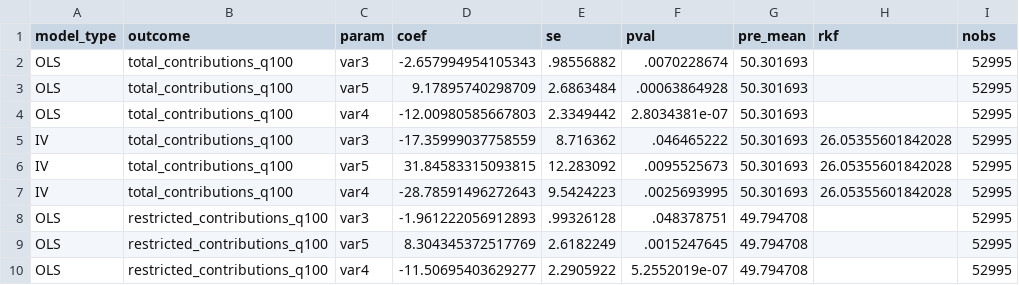
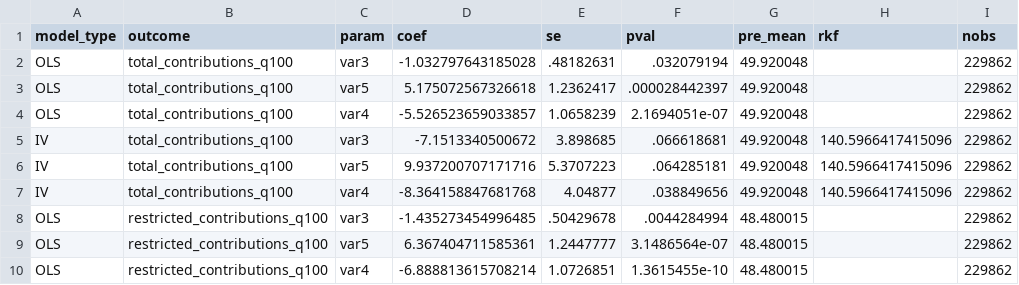
Before and after one commit to saulrichardson/remote-work, a CSV file: results/raw/user_productivity/consolidated_results.csv, drawn as a sheet; only a part is shown; the diff covers the shown part only.

```diff
--- a/results/raw/user_productivity/consolidated_results.csv
+++ b/results/raw/user_productivity/consolidated_results.csv
@@ -1,10 +1,10 @@
 model_type,outcome,param,coef,se,pval,pre_mean,rkf,nobs
-"OLS","total_contributions_q100","var3",-2.657994954105343,.98556882,.0070228674,50.301693,,52995
-"OLS","total_contributions_q100","var5",9.17895740298709,2.6863484,.00063864928,50.301693,,52995
-"OLS","total_contributions_q100","var4",-12.00980585667803,2.3349442,2.8034381e-07,50.301693,,52995
-"IV","total_contributions_q100","var3",-17.35999037758559,8.716362,.046465222,50.301693,26.05355601842028,52995
-"IV","total_contributions_q100","var5",31.84583315093815,12.283092,.0095525673,50.301693,26.05355601842028,52995
-"IV","total_contributions_q100","var4",-28.78591496272643,9.5424223,.0025693995,50.301693,26.05355601842028,52995
-"OLS","restricted_contributions_q100","var3",-1.961222056912893,.99326128,.048378751,49.794708,,52995
-"OLS","restricted_contributions_q100","var5",8.304345372517769,2.6182249,.0015247645,49.794708,,52995
-"OLS","restricted_contributions_q100","var4",-11.50695403629277,2.2905922,5.2552019e-07,49.794708,,52995
+"OLS","total_contributions_q100","var3",-1.032797643185028,.48182631,.032079194,49.920048,,229862
+"OLS","total_contributions_q100","var5",5.175072567326618,1.2362417,.000028442397,49.920048,,229862
+"OLS","total_contributions_q100","var4",-5.526523659033857,1.0658239,2.1694051e-07,49.920048,,229862
+"IV","total_contributions_q100","var3",-7.1513340500672,3.898685,.066618681,49.920048,140.5966417415096,229862
+"IV","total_contributions_q100","var5",9.937200707171716,5.3707223,.064285181,49.920048,140.5966417415096,229862
+"IV","total_contributions_q100","var4",-8.364158847681768,4.04877,.038849656,49.920048,140.5966417415096,229862
+"OLS","restricted_contributions_q100","var3",-1.435273454996485,.50429678,.0044284994,48.480015,,229862
+"OLS","restricted_contributions_q100","var5",6.367404711585361,1.2447777,3.1486564e-07,48.480015,,229862
+"OLS","restricted_contributions_q100","var4",-6.888813615708214,1.0726851,1.3615455e-10,48.480015,,229862
```
Also changed, not shown: 84 edited cells elsewhere in this file, results/raw/user_mechanisms/consolidated_results.csv, results/raw/user_mechanisms_wage_gap/consolidated_results.csv, 37 other files.
